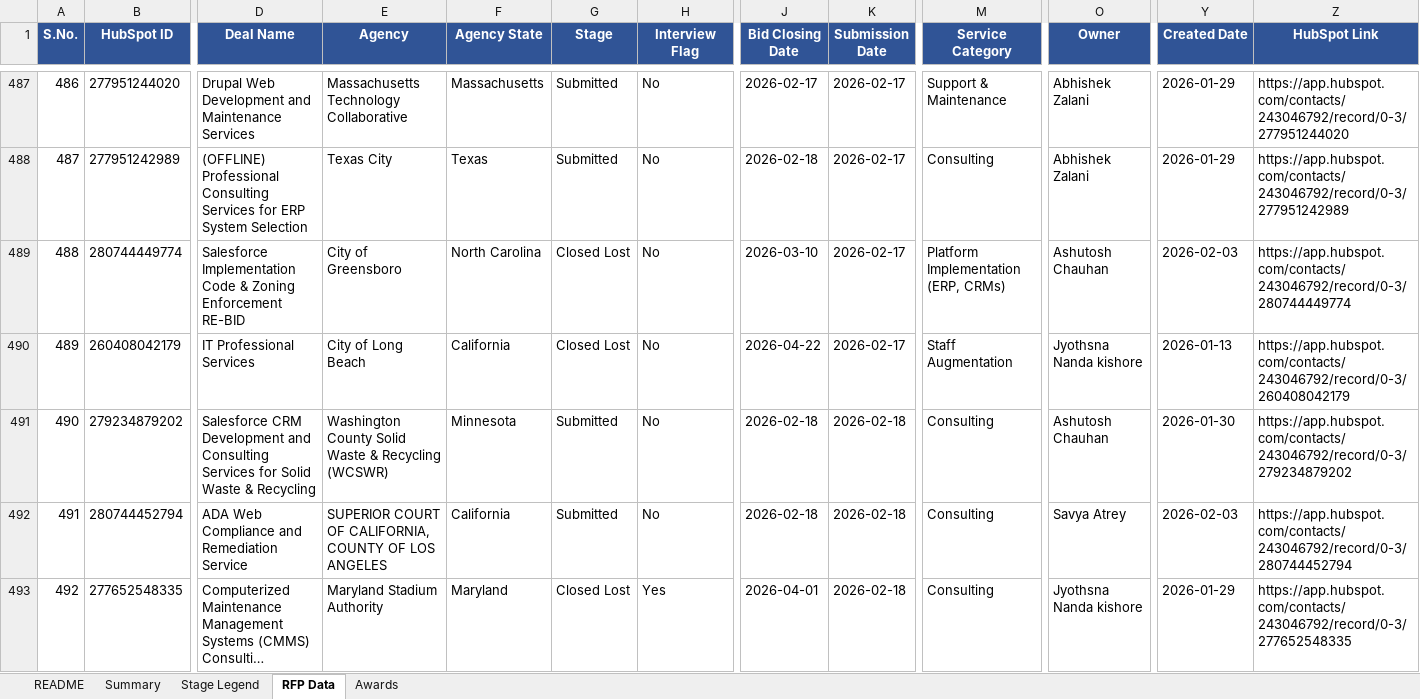
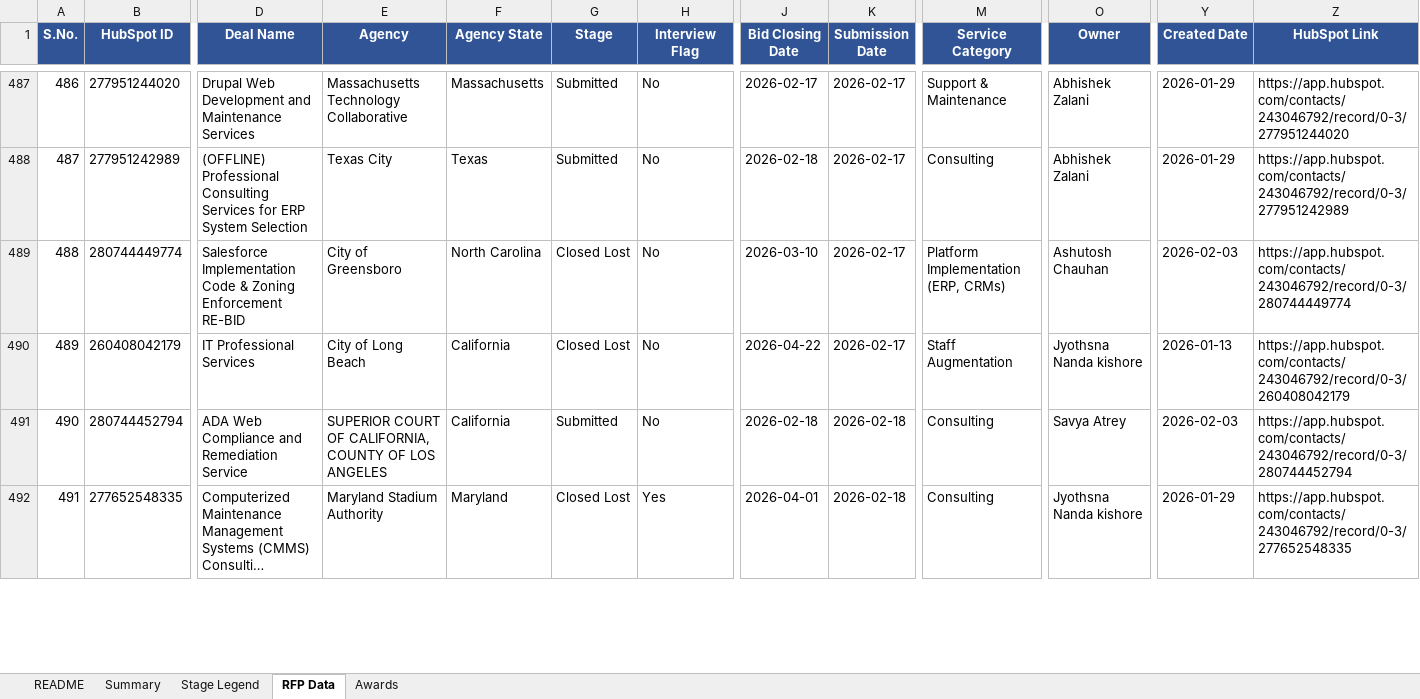
Before and after one commit to hrithikCAPS/CAPS, an Excel workbook: data/CAPS_RFP_Dashboard_Dataset.xlsx, sheet RFP Data, drawn as a sheet; only a part is shown, gaps mark what is left out; long unchanged cells end in …; values as stored, in another font and other column widths than the file's, no borders; removed rows and columns are numbered as before the commit, all else as after; rows hold the shown columns only; the diff covers the shown part only; the diff names each change by its address in the sheet, - before the commit and + after, or states it on an @@ line.

Commit message:
Add files via upload

```diff
--- a/data/CAPS_RFP_Dashboard_Dataset.xlsx (sheet RFP Data)
+++ b/data/CAPS_RFP_Dashboard_Dataset.xlsx (sheet RFP Data)
@@ column A (S.No.) renumbered from row 220 down @@
-row 491: 490 | 279234879202 | Salesforce CRM Development and Consulting Services for Solid Waste & Recycling | Washington County Solid Waste & Recycling (WCSWR) | Minnesota | Submitted | No | 2026-02-18 | 2026-02-18 | Consulting | Ashutosh Chauhan | 2026-01-30 | https://app.hubspot.com/contacts/243046792/record/0-3/279234879202
```
Also changed, not shown: 3 added rows and 1 removed row elsewhere in this sheet, sheet README.
